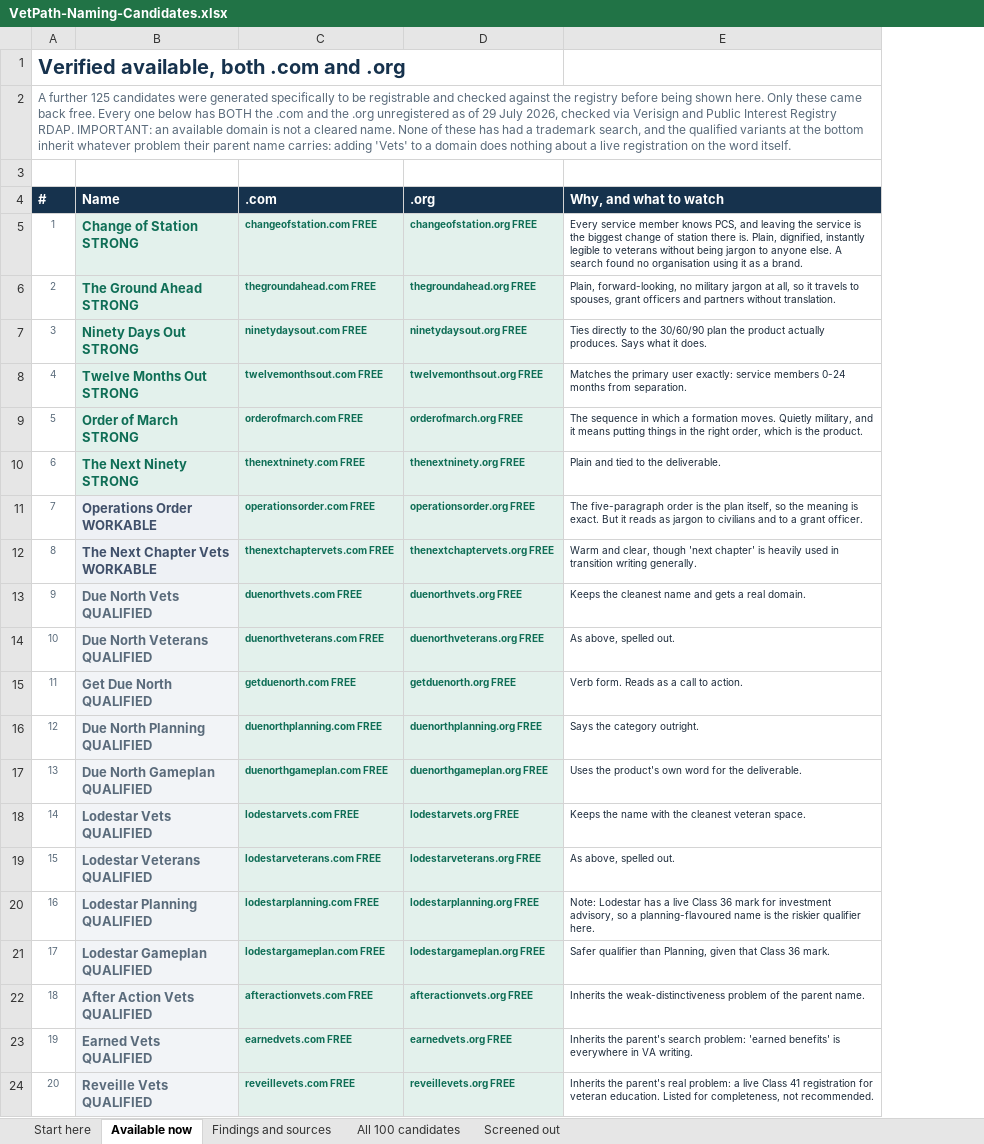
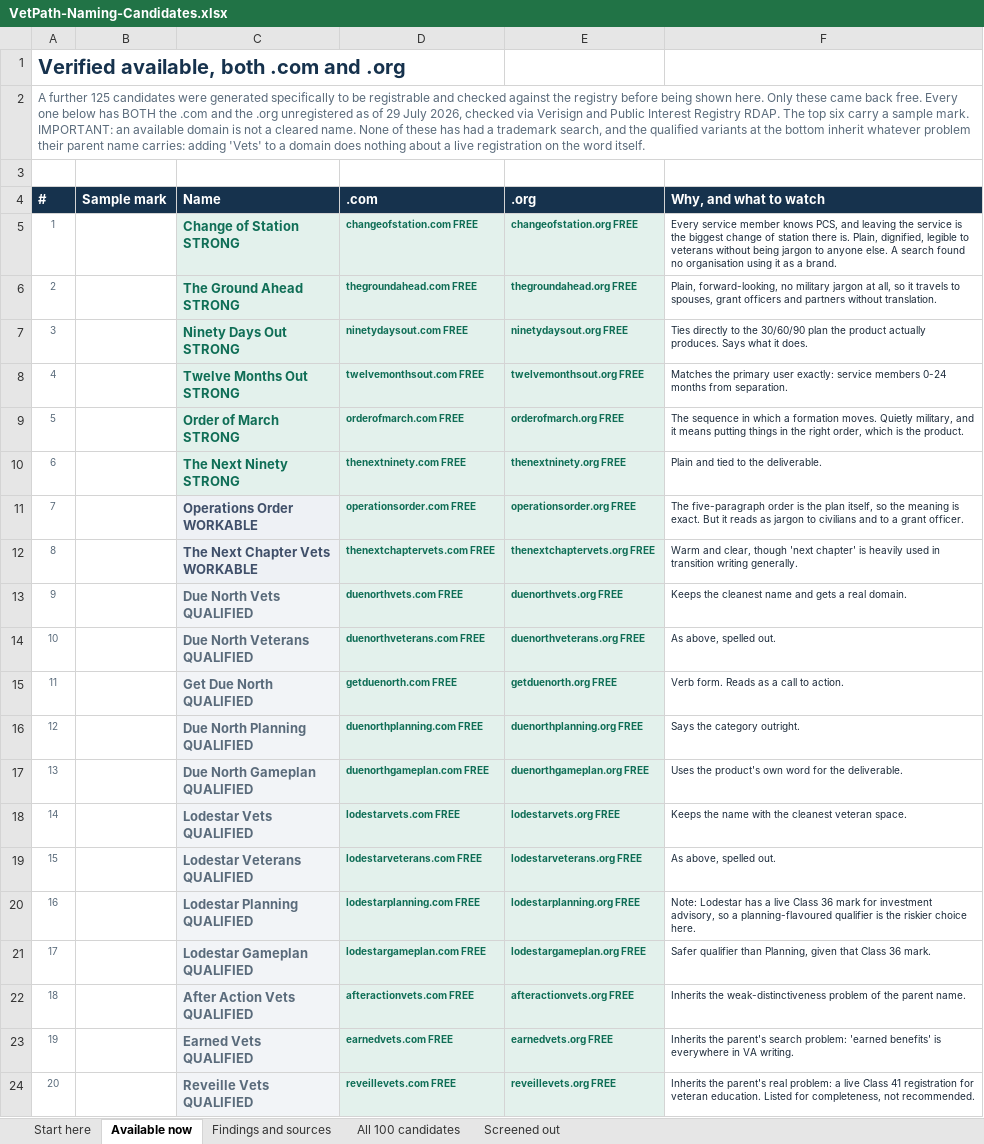
Before and after one commit to kalebaverell/kalebaverell.github.io, an Excel workbook: share/VetPath-Naming-Candidates.xlsx, sheet Available now, drawn as a sheet; values as stored, in another font and other column widths than the file's, no borders; charts and pictures not drawn; addresses are those after the commit; the diff names each change by its address in the sheet, - before the commit and + after, or states it on an @@ line.

```diff
--- a/share/VetPath-Naming-Candidates.xlsx (sheet Available now)
+++ b/share/VetPath-Naming-Candidates.xlsx (sheet Available now)
+column B (Sample mark), empty
-A2 (#): …Registry RDAP. IMPORTANT: an…
+A2 (#): …Registry RDAP. The top six carry a sample mark. IMPORTANT: an…
-F5 (Why, and what to watch): …Plain, dignified, instantly legible to…
+F5 (Why, and what to watch): …Plain, dignified, legible to…
-F20 (Why, and what to watch): …a planning-flavoured name is the riskier qualifier here.
+F20 (Why, and what to watch): …a planning-flavoured qualifier is the riskier choice here.
```
Also changed, not shown: charts or pictures.
